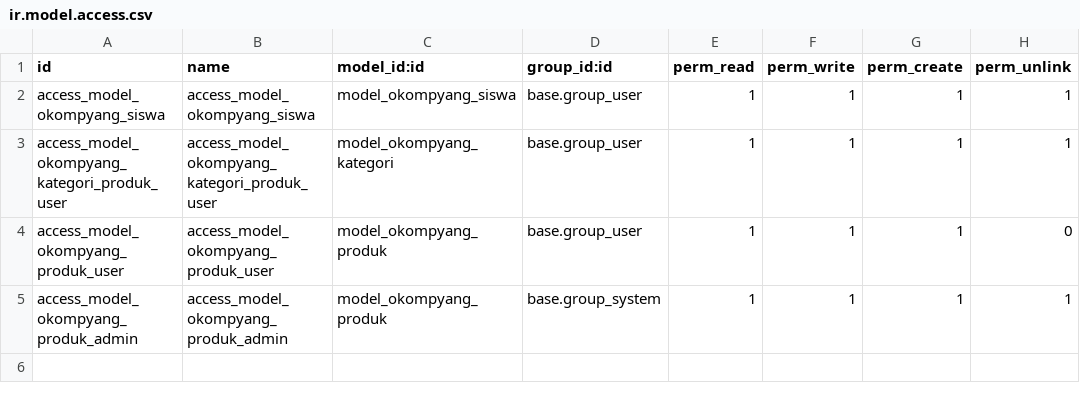
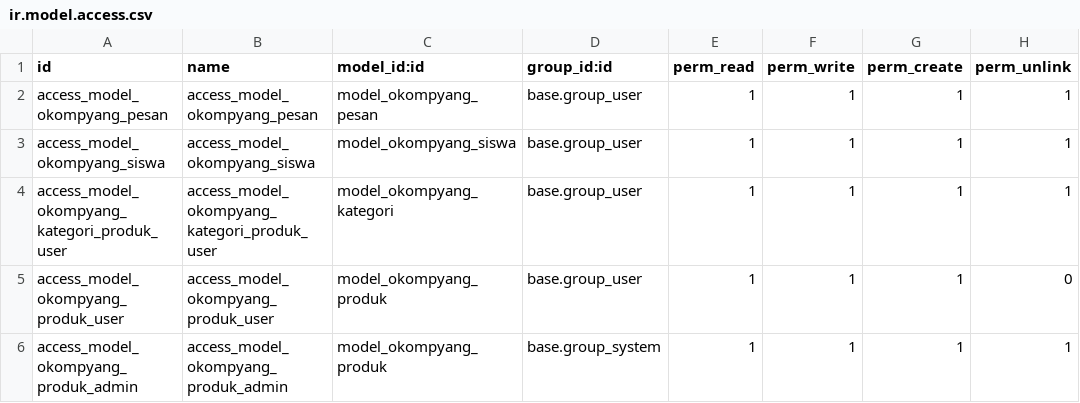
Before and after one commit to jackysupit/belajar-git, a CSV file: okompyang/security/ir.model.access.csv, drawn as a sheet; the diff names each change by its address in the sheet, - before the commit and + after, or states it on an @@ line.

Commit message:
bikin pesan / message box

```diff
--- a/okompyang/security/ir.model.access.csv
+++ b/okompyang/security/ir.model.access.csv
+row 2: access_model_okompyang_pesan | access_model_okompyang_pesan | model_okompyang_pesan | base.group_user | 1 | 1 | 1 | 1
```
Also changed, not shown: 5 other files.
